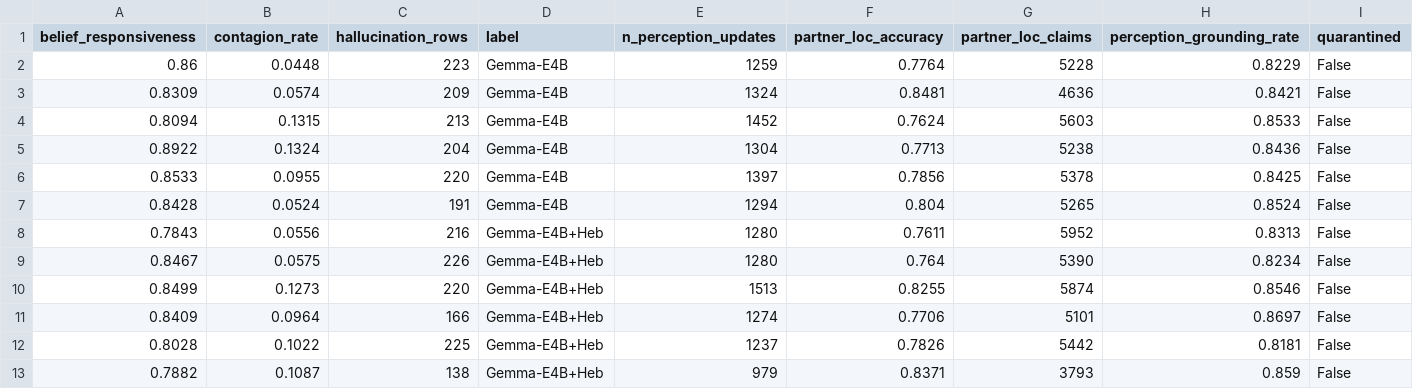
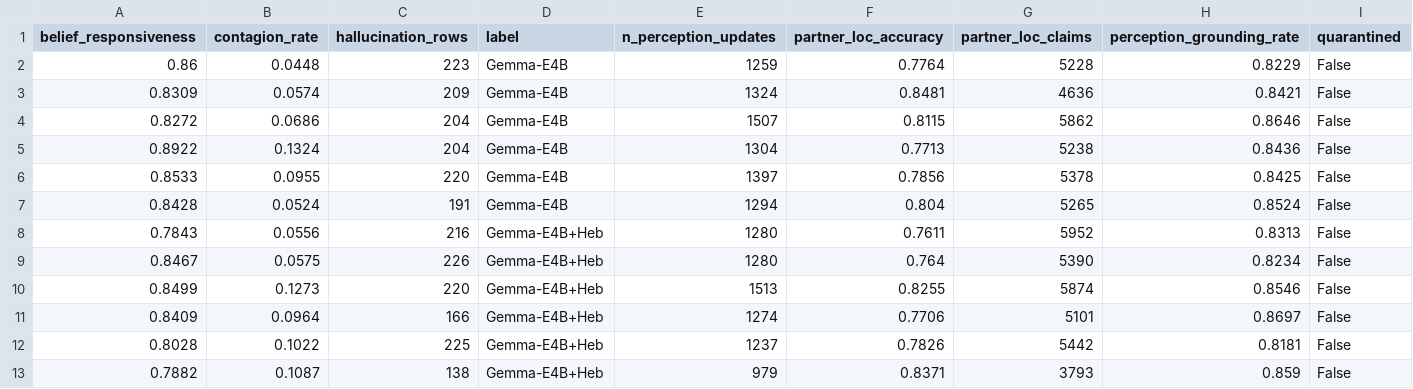
Before and after one commit to AnaCMarcu/WiredTogether, a CSV file: analysis_qualitative/out_gemma/tables/beliefs.csv, drawn as a sheet; only a part is shown; removed rows and columns are numbered as before the commit, all else as after; rows hold the shown columns only; the diff names each change by its address in the sheet, - before the commit and + after, or states it on an @@ line.

```diff
--- a/analysis_qualitative/out_gemma/tables/beliefs.csv
+++ b/analysis_qualitative/out_gemma/tables/beliefs.csv
-row 4: 0.8094 | 0.1315 | 213 | Gemma-E4B | 1452 | 0.7624 | 5603 | 0.8533 | False
+row 4: 0.8272 | 0.0686 | 204 | Gemma-E4B | 1507 | 0.8115 | 5862 | 0.8646 | False
```
Also changed, not shown: analysis_qualitative/out_gemma/tables/comm_categories.csv, analysis_qualitative/out_gemma/tables/comm_run_level.csv, 19 other files.
